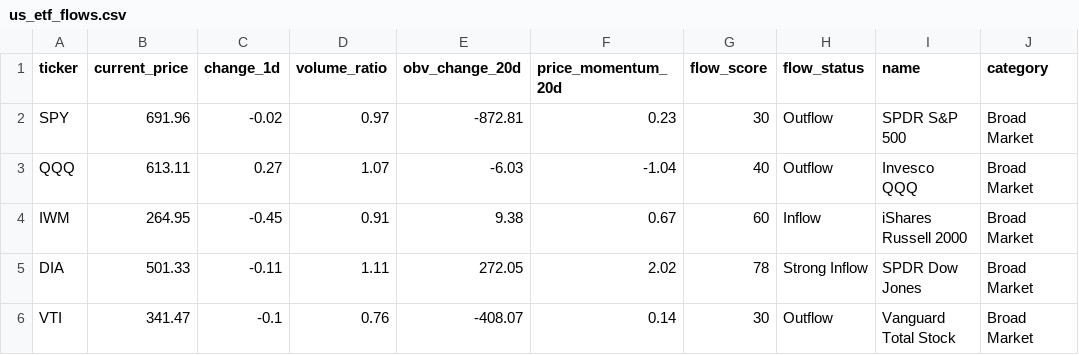
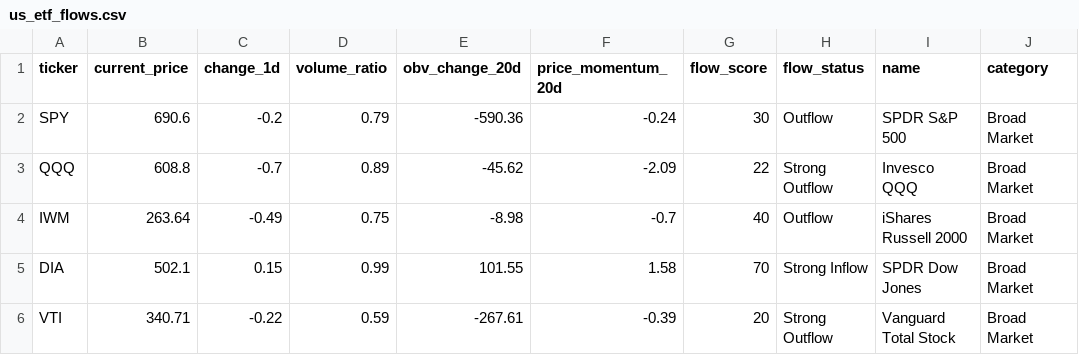
Before and after one commit to taewook486/DashBoard, a CSV file: us_market/us_etf_flows.csv, drawn as a sheet; only a part is shown; the diff covers the shown part only.

```diff
--- a/us_market/us_etf_flows.csv
+++ b/us_market/us_etf_flows.csv
@@ -1,6 +1,6 @@
 ticker,current_price,change_1d,volume_ratio,obv_change_20d,price_momentum_20d,flow_score,flow_status,name,category
-SPY,691.96,-0.02,0.97,-872.81,0.23,30,Outflow,SPDR S&P 500,Broad Market
-QQQ,613.11,0.27,1.07,-6.03,-1.04,40,Outflow,Invesco QQQ,Broad Market
-IWM,264.95,-0.45,0.91,9.38,0.67,60,Inflow,iShares Russell 2000,Broad Market
-DIA,501.33,-0.11,1.11,272.05,2.02,78,Strong Inflow,SPDR Dow Jones,Broad Market
-VTI,341.47,-0.1,0.76,-408.07,0.14,30,Outflow,Vanguard Total Stock,Broad Market
+SPY,690.6,-0.2,0.79,-590.36,-0.24,30,Outflow,SPDR S&P 500,Broad Market
+QQQ,608.8,-0.7,0.89,-45.62,-2.09,22,Strong Outflow,Invesco QQQ,Broad Market
+IWM,263.64,-0.49,0.75,-8.98,-0.7,40,Outflow,iShares Russell 2000,Broad Market
+DIA,502.1,0.15,0.99,101.55,1.58,70,Strong Inflow,SPDR Dow Jones,Broad Market
+VTI,340.71,-0.22,0.59,-267.61,-0.39,20,Strong Outflow,Vanguard Total Stock,Broad Market
```
Also changed, not shown: 109 edited cells elsewhere in this file, 7 other files.
